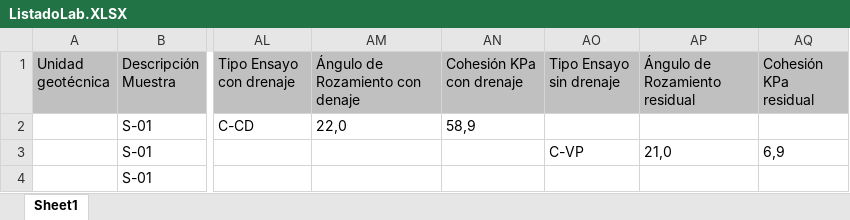
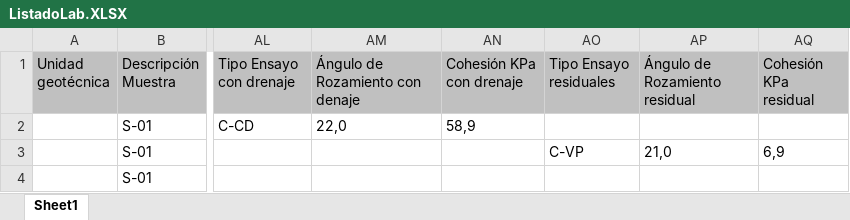
Before and after one commit to me1lopig/Correlaciones, an Excel workbook: ListadoLab.XLSX, sheet Sheet1, drawn as a sheet; only a part is shown, gaps mark what is left out; values as stored, in another font and other column widths than the file's, no borders; the diff names each change by its address in the sheet, - before the commit and + after, or states it on an @@ line.

```diff
--- a/ListadoLab.XLSX (sheet Sheet1)
+++ b/ListadoLab.XLSX (sheet Sheet1)
-AO1: Tipo Ensayo sin drenaje
+AO1: Tipo Ensayo residuales
```
Also changed, not shown: 3 other files.
